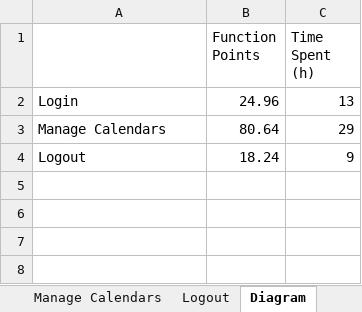
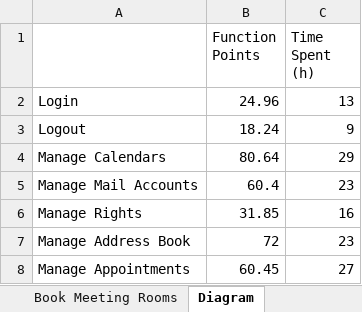
Before and after one commit to tobiasseber/ProjectCM, an Excel workbook: Word Dateien/Function Points.xlsx, sheet Diagram, drawn as a sheet; values as stored, in another font and other column widths than the file's, no borders; charts and pictures not drawn; the diff names each change by its address in the sheet, - before the commit and + after, or states it on an @@ line.

```diff
--- a/Word Dateien/Function Points.xlsx (sheet Diagram)
+++ b/Word Dateien/Function Points.xlsx (sheet Diagram)
+sheet tab: Book Meeting Rooms
@@ row 4 moved to row 3: Logout @@
+row 5: Manage Mail Accounts | 60.4 | 23
+row 6: Manage Rights | 31.85 | 16
+row 7: Manage Address Book | 72 | 23
+row 8: Manage Appointments | 60.45 | 27
```
Also changed, not shown: sheet General, other sheet tabs, formulas that keep their value, charts or pictures, 15 other files.
